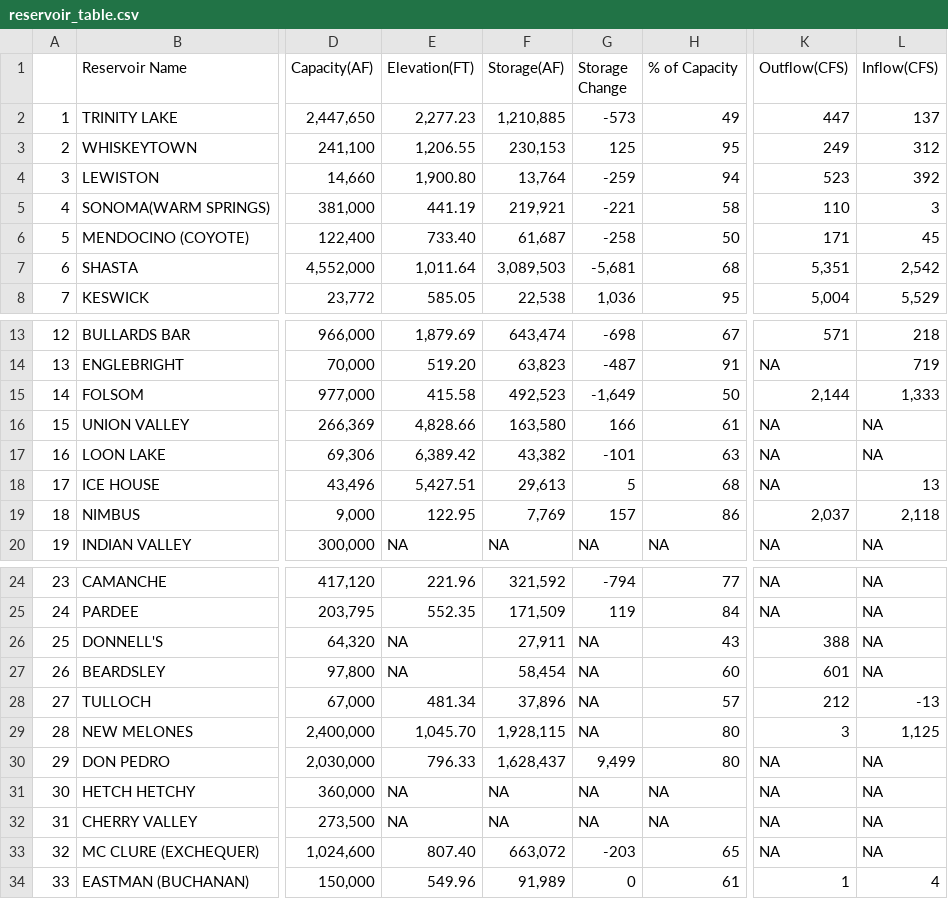
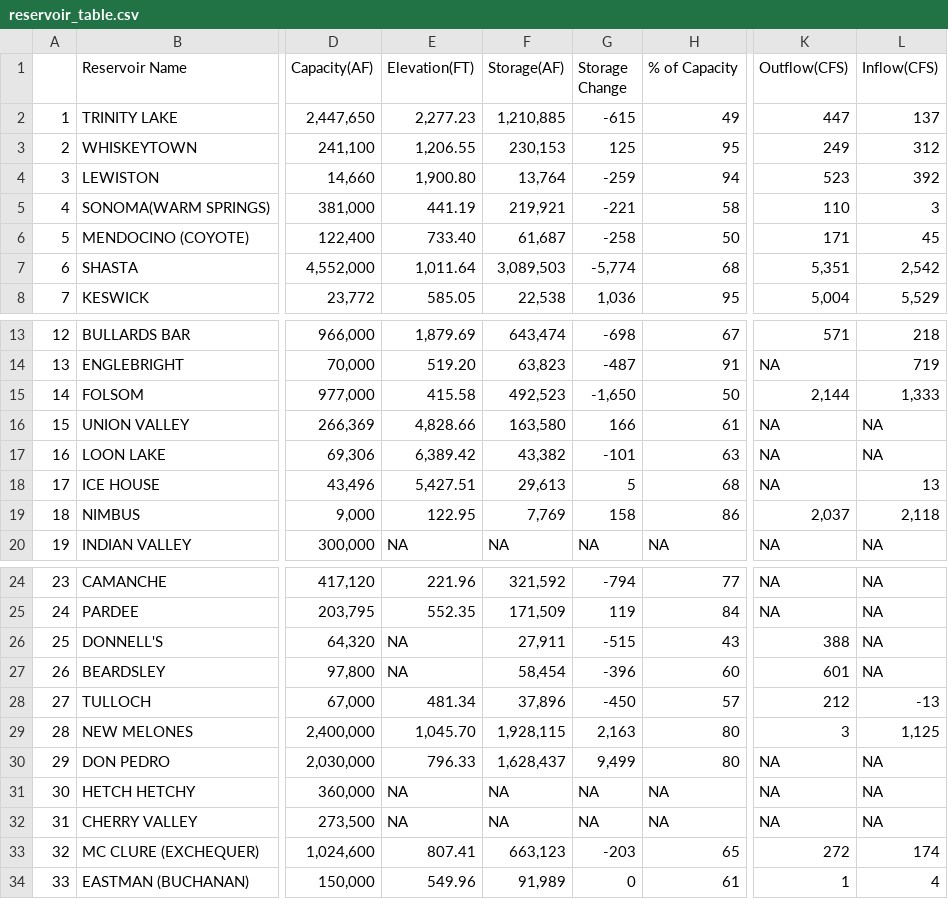
Before and after one commit to abcotvdata/CA-weather-tracker, a CSV file: reservoir_table.csv, drawn as a sheet; only a part is shown, gaps mark what is left out; the diff covers the shown part only; the diff names each change by its address in the sheet, - before the commit and + after, or states it on an @@ line.

```diff
--- a/reservoir_table.csv
+++ b/reservoir_table.csv
-G2 (Storage Change): -573
+G2 (Storage Change): -615
-G7 (Storage Change): -5,681
+G7 (Storage Change): -5,774
-G15 (Storage Change): -1,649
+G15 (Storage Change): -1,650
-G19 (Storage Change): 157
+G19 (Storage Change): 158
-G26 (Storage Change): NA
+G26 (Storage Change): -515
-G27 (Storage Change): NA
+G27 (Storage Change): -396
-G28 (Storage Change): NA
+G28 (Storage Change): -450
-G29 (Storage Change): NA
+G29 (Storage Change): 2,163
-E33 (Elevation(FT)): 807.40
+E33 (Elevation(FT)): 807.41
-F33 (Storage(AF)): 663,072
+F33 (Storage(AF)): 663,123
-K33 (Outflow(CFS)): NA
+K33 (Outflow(CFS)): 272
-L33 (Inflow(CFS)): NA
+L33 (Inflow(CFS)): 174
```
Also changed, not shown: 1 edited cell elsewhere in this file, 1 other file.
